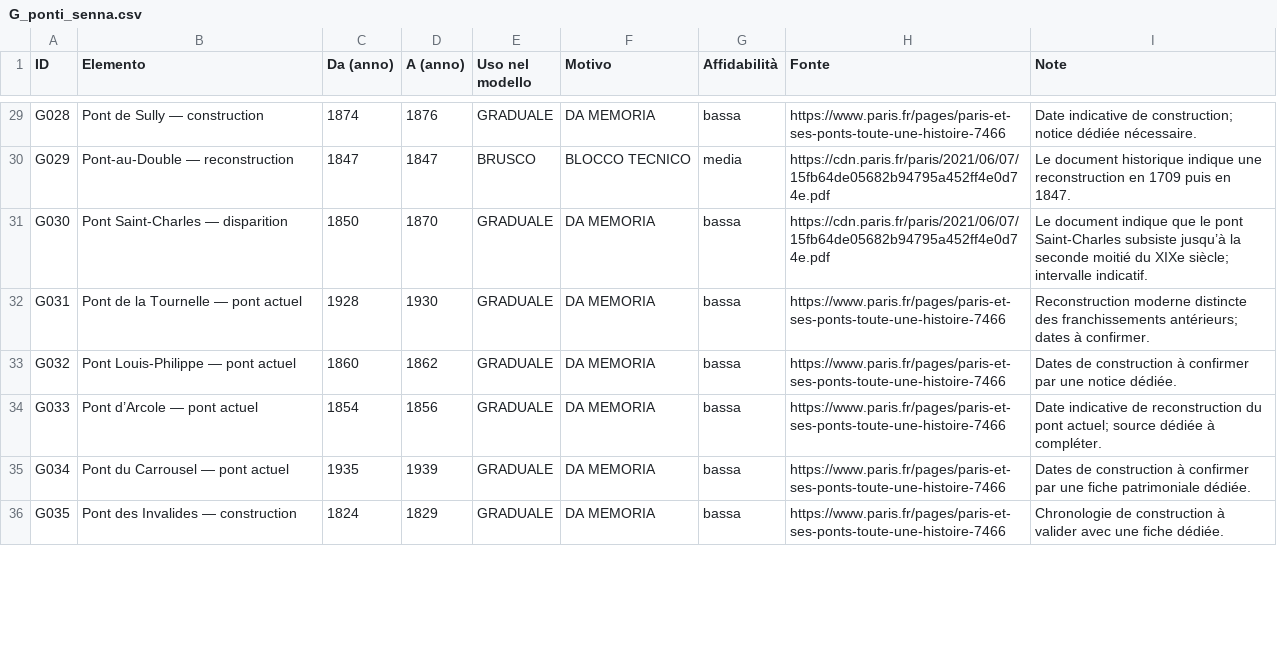
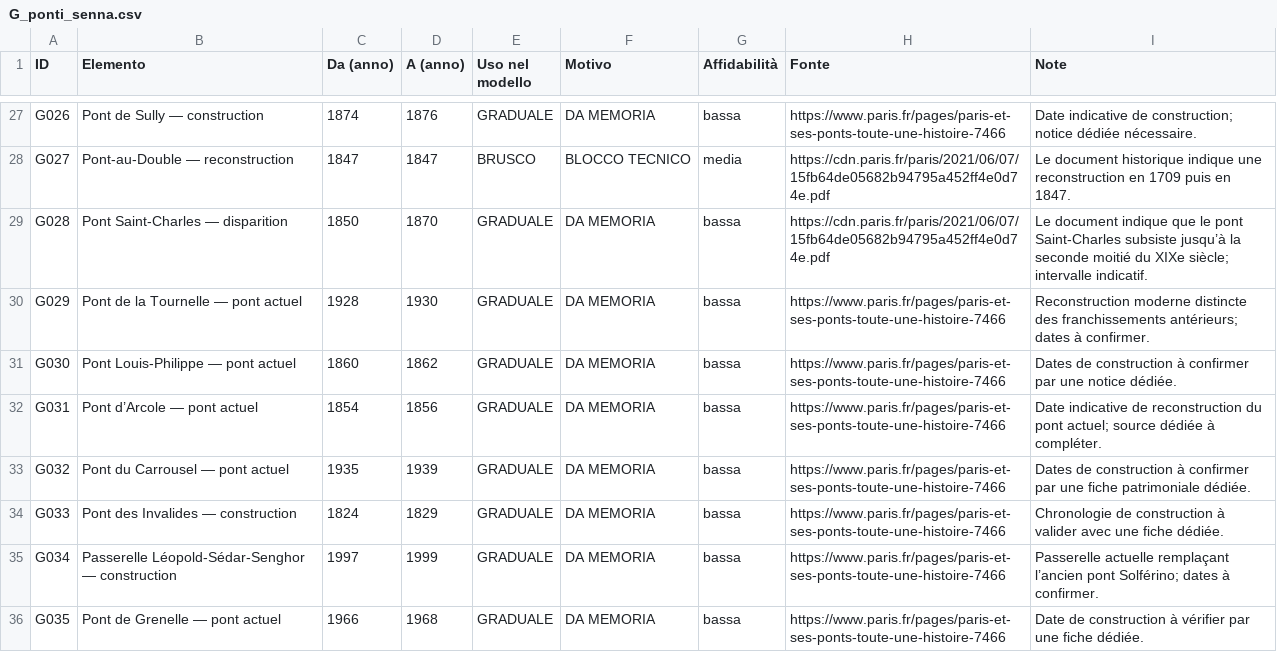
Before and after one commit to doctail/city3d, a CSV file: parigi/validazione/G_ponti_senna.csv, drawn as a sheet; only a part is shown, gaps mark what is left out; the diff covers the shown part only.

```diff
--- a/parigi/validazione/G_ponti_senna.csv
+++ b/parigi/validazione/G_ponti_senna.csv
@@ -29,8 +27,10 @@
-"G028","Pont de Sully — construction","1874","1876","GRADUALE","DA MEMORIA","bassa","https://www.paris.fr/pages/paris-et-ses-ponts-toute-une-histoire-7466","Date indicative de construction; notice dédiée nécessaire."
-"G029","Pont-au-Double — reconstruction","1847","1847","BRUSCO","BLOCCO TECNICO","media","https://cdn.paris.fr/paris/2021/06/07/15fb64de05682b94795a452ff4e0d74e.pdf","Le document historique indique une reconstruction en 1709 puis en 1847."
-"G030","Pont Saint-Charles — disparition","1850","1870","GRADUALE","DA MEMORIA","bassa","https://cdn.paris.fr/paris/2021/06/07/15fb64de05682b94795a452ff4e0d74e.pdf","Le document indique que le pont Saint-Charles subsiste jusqu’à la seconde moitié du XIXe siècle; intervalle indicatif."
-"G031","Pont de la Tournelle — pont actuel","1928","1930","GRADUALE","DA MEMORIA","bassa","https://www.paris.fr/pages/paris-et-ses-ponts-toute-une-histoire-7466","Reconstruction moderne distincte des franchissements antérieurs; dates à confirmer."
-"G032","Pont Louis-Philippe — pont actuel","1860","1862","GRADUALE","DA MEMORIA","bassa","https://www.paris.fr/pages/paris-et-ses-ponts-toute-une-histoire-7466","Dates de construction à confirmer par une notice dédiée."
-"G033","Pont d’Arcole — pont actuel","1854","1856","GRADUALE","DA MEMORIA","bassa","https://www.paris.fr/pages/paris-et-ses-ponts-toute-une-histoire-7466","Date indicative de reconstruction du pont actuel; source dédiée à compléter."
-"G034","Pont du Carrousel — pont actuel","1935","1939","GRADUALE","DA MEMORIA","bassa","https://www.paris.fr/pages/paris-et-ses-ponts-toute-une-histoire-7466","Dates de construction à confirmer par une fiche patrimoniale dédiée."
-"G035","Pont des Invalides — construction","1824","1829","GRADUALE","DA MEMORIA","bassa","https://www.paris.fr/pages/paris-et-ses-ponts-toute-une-histoire-7466","Chronologie de construction à valider avec une fiche dédiée."
+"G026","Pont de Sully — construction","1874","1876","GRADUALE","DA MEMORIA","bassa","https://www.paris.fr/pages/paris-et-ses-ponts-toute-une-histoire-7466","Date indicative de construction; notice dédiée nécessaire."
+"G027","Pont-au-Double — reconstruction","1847","1847","BRUSCO","BLOCCO TECNICO","media","https://cdn.paris.fr/paris/2021/06/07/15fb64de05682b94795a452ff4e0d74e.pdf","Le document historique indique une reconstruction en 1709 puis en 1847."
+"G028","Pont Saint-Charles — disparition","1850","1870","GRADUALE","DA MEMORIA","bassa","https://cdn.paris.fr/paris/2021/06/07/15fb64de05682b94795a452ff4e0d74e.pdf","Le document indique que le pont Saint-Charles subsiste jusqu’à la seconde moitié du XIXe siècle; intervalle indicatif."
+"G029","Pont de la Tournelle — pont actuel","1928","1930","GRADUALE","DA MEMORIA","bassa","https://www.paris.fr/pages/paris-et-ses-ponts-toute-une-histoire-7466","Reconstruction moderne distincte des franchissements antérieurs; dates à confirmer."
+"G030","Pont Louis-Philippe — pont actuel","1860","1862","GRADUALE","DA MEMORIA","bassa","https://www.paris.fr/pages/paris-et-ses-ponts-toute-une-histoire-7466","Dates de construction à confirmer par une notice dédiée."
+"G031","Pont d’Arcole — pont actuel","1854","1856","GRADUALE","DA MEMORIA","bassa","https://www.paris.fr/pages/paris-et-ses-ponts-toute-une-histoire-7466","Date indicative de reconstruction du pont actuel; source dédiée à compléter."
+"G032","Pont du Carrousel — pont actuel","1935","1939","GRADUALE","DA MEMORIA","bassa","https://www.paris.fr/pages/paris-et-ses-ponts-toute-une-histoire-7466","Dates de construction à confirmer par une fiche patrimoniale dédiée."
+"G033","Pont des Invalides — construction","1824","1829","GRADUALE","DA MEMORIA","bassa","https://www.paris.fr/pages/paris-et-ses-ponts-toute-une-histoire-7466","Chronologie de construction à valider avec une fiche dédiée."
+"G034","Passerelle Léopold-Sédar-Senghor — construction","1997","1999","GRADUALE","DA MEMORIA","bassa","https://www.paris.fr/pages/paris-et-ses-ponts-toute-une-histoire-7466","Passerelle actuelle remplaçant l’ancien pont Solférino; dates à confirmer."
+"G035","Pont de Grenelle — pont actuel","1966","1968","GRADUALE","DA MEMORIA","bassa","https://www.paris.fr/pages/paris-et-ses-ponts-toute-une-histoire-7466","Date de construction à vérifier par une fiche dédiée."
```
Also changed, not shown: 4 removed rows and 38 edited cells elsewhere in this file.
